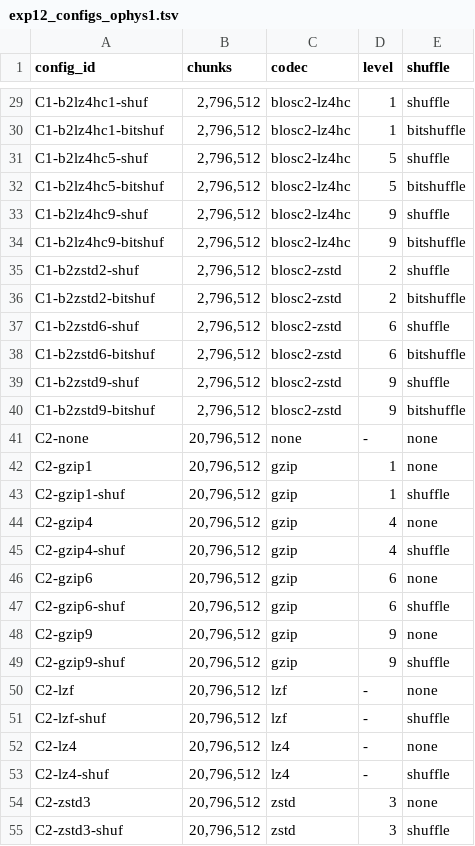
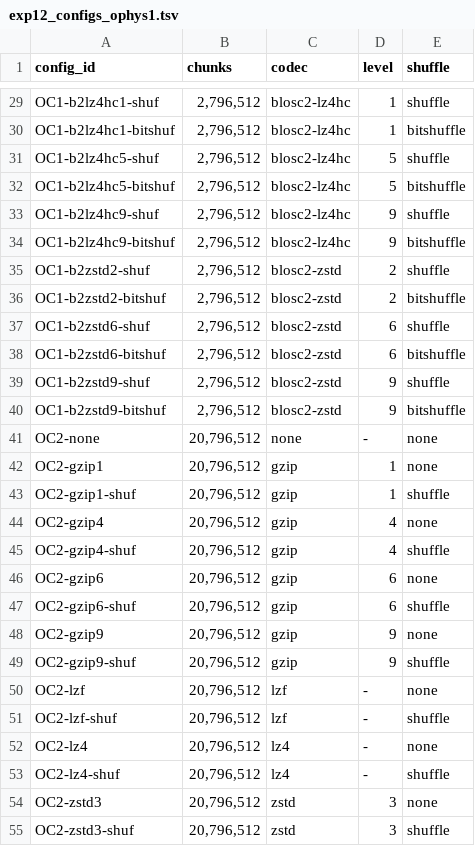
Before and after one commit to NeurodataWithoutBorders/nwb-io-evaluation, a TSV file: scripts/exp12_configs_ophys1.tsv, drawn as a sheet; only a part is shown, gaps mark what is left out; the diff covers the shown part only; the diff names each change by its address in the sheet, - before the commit and + after, or states it on an @@ line.

```diff
--- a/scripts/exp12_configs_ophys1.tsv
+++ b/scripts/exp12_configs_ophys1.tsv
-A29 (config_id): C1-b2lz4hc1-shuf
+A29 (config_id): OC1-b2lz4hc1-shuf
-A30 (config_id): C1-b2lz4hc1-bitshuf
+A30 (config_id): OC1-b2lz4hc1-bitshuf
-A31 (config_id): C1-b2lz4hc5-shuf
+A31 (config_id): OC1-b2lz4hc5-shuf
-A32 (config_id): C1-b2lz4hc5-bitshuf
+A32 (config_id): OC1-b2lz4hc5-bitshuf
-A33 (config_id): C1-b2lz4hc9-shuf
+A33 (config_id): OC1-b2lz4hc9-shuf
-A34 (config_id): C1-b2lz4hc9-bitshuf
+A34 (config_id): OC1-b2lz4hc9-bitshuf
-A35 (config_id): C1-b2zstd2-shuf
+A35 (config_id): OC1-b2zstd2-shuf
-A36 (config_id): C1-b2zstd2-bitshuf
+A36 (config_id): OC1-b2zstd2-bitshuf
-A37 (config_id): C1-b2zstd6-shuf
+A37 (config_id): OC1-b2zstd6-shuf
-A38 (config_id): C1-b2zstd6-bitshuf
+A38 (config_id): OC1-b2zstd6-bitshuf
-A39 (config_id): C1-b2zstd9-shuf
+A39 (config_id): OC1-b2zstd9-shuf
-A40 (config_id): C1-b2zstd9-bitshuf
+A40 (config_id): OC1-b2zstd9-bitshuf
-A41 (config_id): C2-none
+A41 (config_id): OC2-none
-A42 (config_id): C2-gzip1
+A42 (config_id): OC2-gzip1
-A43 (config_id): C2-gzip1-shuf
+A43 (config_id): OC2-gzip1-shuf
-A44 (config_id): C2-gzip4
+A44 (config_id): OC2-gzip4
-A45 (config_id): C2-gzip4-shuf
+A45 (config_id): OC2-gzip4-shuf
-A46 (config_id): C2-gzip6
+A46 (config_id): OC2-gzip6
-A47 (config_id): C2-gzip6-shuf
+A47 (config_id): OC2-gzip6-shuf
-A48 (config_id): C2-gzip9
+A48 (config_id): OC2-gzip9
-A49 (config_id): C2-gzip9-shuf
+A49 (config_id): OC2-gzip9-shuf
-A50 (config_id): C2-lzf
+A50 (config_id): OC2-lzf
-A51 (config_id): C2-lzf-shuf
+A51 (config_id): OC2-lzf-shuf
-A52 (config_id): C2-lz4
+A52 (config_id): OC2-lz4
-A53 (config_id): C2-lz4-shuf
+A53 (config_id): OC2-lz4-shuf
-A54 (config_id): C2-zstd3
+A54 (config_id): OC2-zstd3
-A55 (config_id): C2-zstd3-shuf
+A55 (config_id): OC2-zstd3-shuf
```
Also changed, not shown: 170 edited cells elsewhere in this file, scripts/exp12_configs_ophys2.tsv, scripts/exp12_configs_ophys3.tsv, 4 other files.
